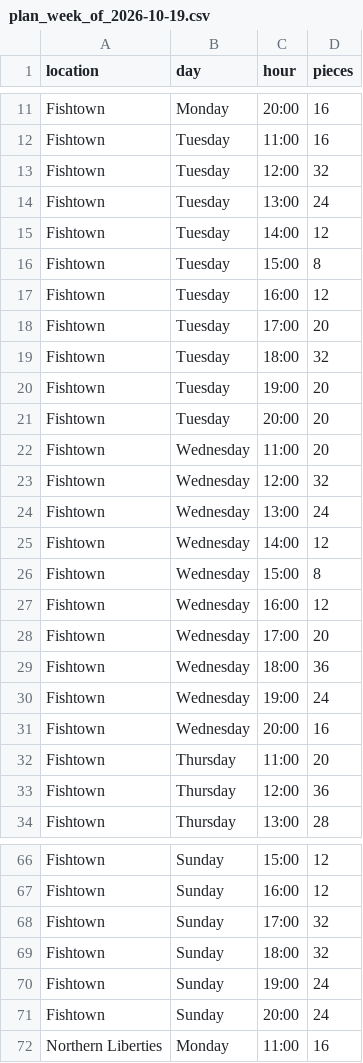
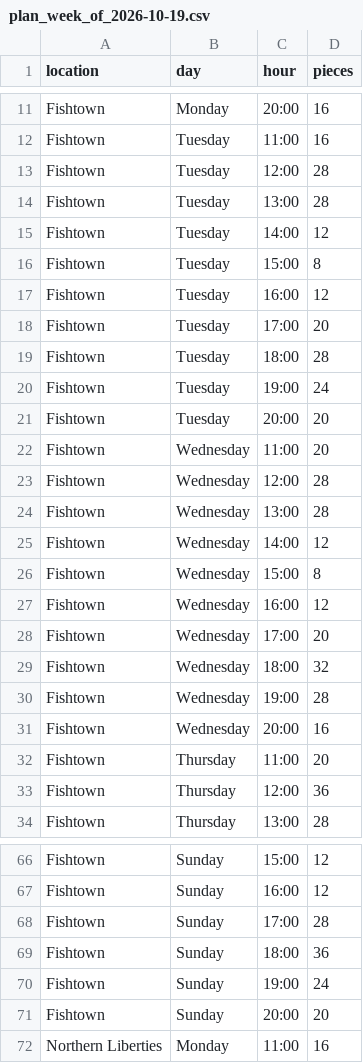
Before and after one commit to LutonicAzteca17/coop-chicken-cook-plan, a CSV file: plans/plan_week_of_2026-10-19.csv, drawn as a sheet; only a part is shown, gaps mark what is left out; the diff covers the shown part only.

```diff
--- a/plans/plan_week_of_2026-10-19.csv
+++ b/plans/plan_week_of_2026-10-19.csv
@@ -12,4 +12,4 @@ Fishtown,Monday,20:00,16
 Fishtown,Tuesday,11:00,16
-Fishtown,Tuesday,12:00,32
-Fishtown,Tuesday,13:00,24
+Fishtown,Tuesday,12:00,28
+Fishtown,Tuesday,13:00,28
 Fishtown,Tuesday,14:00,12
@@ -18,8 +18,8 @@ Fishtown,Tuesday,16:00,12
 Fishtown,Tuesday,17:00,20
-Fishtown,Tuesday,18:00,32
-Fishtown,Tuesday,19:00,20
+Fishtown,Tuesday,18:00,28
+Fishtown,Tuesday,19:00,24
 Fishtown,Tuesday,20:00,20
 Fishtown,Wednesday,11:00,20
-Fishtown,Wednesday,12:00,32
-Fishtown,Wednesday,13:00,24
+Fishtown,Wednesday,12:00,28
+Fishtown,Wednesday,13:00,28
 Fishtown,Wednesday,14:00,12
@@ -28,4 +28,4 @@ Fishtown,Wednesday,16:00,12
 Fishtown,Wednesday,17:00,20
-Fishtown,Wednesday,18:00,36
-Fishtown,Wednesday,19:00,24
+Fishtown,Wednesday,18:00,32
+Fishtown,Wednesday,19:00,28
 Fishtown,Wednesday,20:00,16
@@ -67,6 +67,6 @@ Fishtown,Sunday,15:00,12
 Fishtown,Sunday,16:00,12
-Fishtown,Sunday,17:00,32
-Fishtown,Sunday,18:00,32
+Fishtown,Sunday,17:00,28
+Fishtown,Sunday,18:00,36
 Fishtown,Sunday,19:00,24
-Fishtown,Sunday,20:00,24
+Fishtown,Sunday,20:00,20
 Northern Liberties,Monday,11:00,16
```
Also changed, not shown: 25 edited cells elsewhere in this file, 4 other files.
